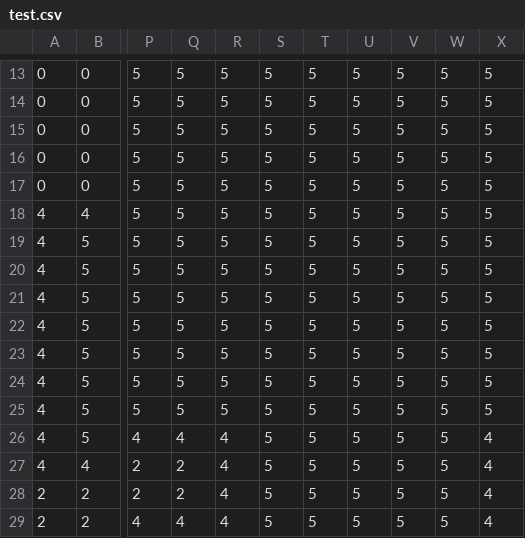
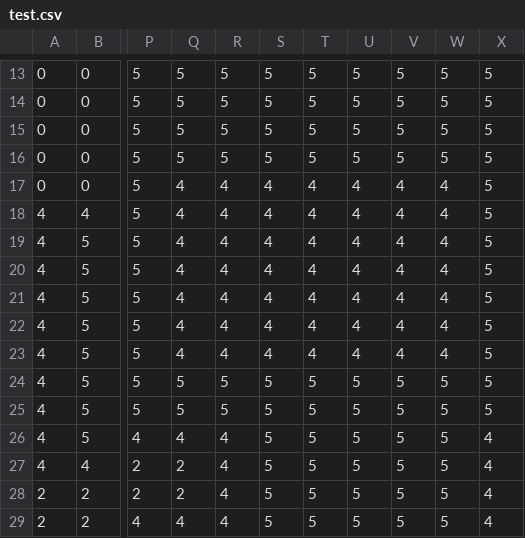
Before and after one commit to Almostflower/Prototype, a CSV file: Prototype/Assets/Resources/test.csv, drawn as a sheet; only a part is shown, gaps mark what is left out; the diff names each change by its address in the sheet, - before the commit and + after, or states it on an @@ line.

```diff
--- a/Prototype/Assets/Resources/test.csv
+++ b/Prototype/Assets/Resources/test.csv
-Q17:Q23: 5
+Q17:Q23: 4
-R17:R23: 5
+R17:R23: 4
-S17:S23: 5
+S17:S23: 4
-T17:T23: 5
+T17:T23: 4
-U17:U23: 5
+U17:U23: 4
-V17:V23: 5
+V17:V23: 4
-W17:W23: 5
+W17:W23: 4
```
Also changed, not shown: 2 other files.
